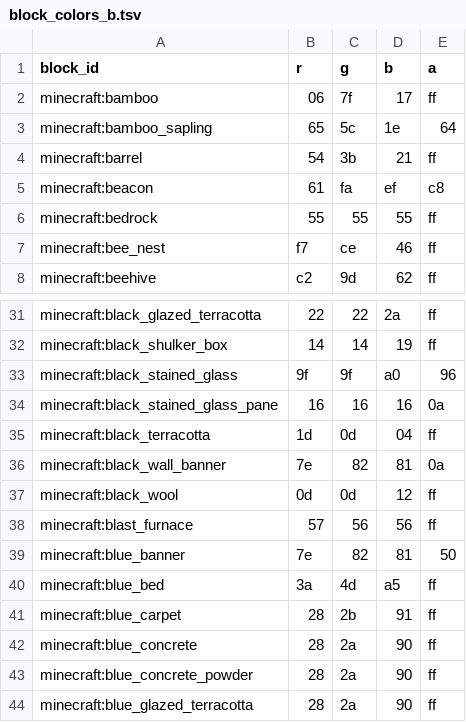
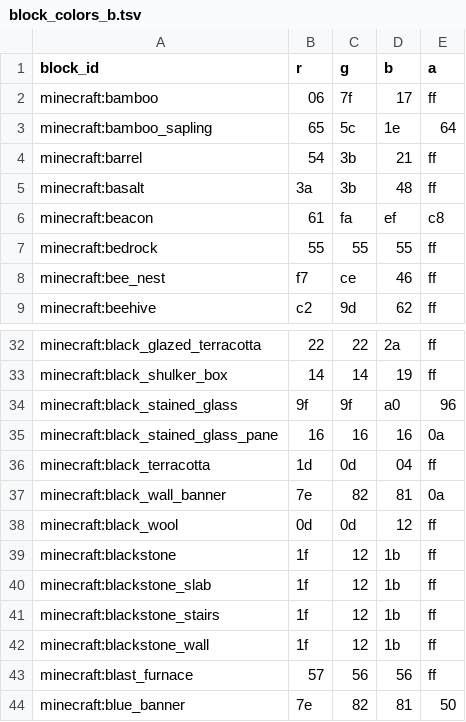
Before and after one commit to kofuk/pixel-terrain, a TSV file: block/minecraft/block_colors_b.tsv, drawn as a sheet; only a part is shown, gaps mark what is left out; the shorter side is filled out with more unchanged rows.

```diff
--- a/block/minecraft/block_colors_b.tsv
+++ b/block/minecraft/block_colors_b.tsv
@@ -4,2 +4,3 @@ minecraft:bamboo_sapling	65	5c	1e	64
 minecraft:barrel	54	3b	21	ff
+minecraft:basalt	3a	3b	48	ff
 minecraft:beacon	61	fa	ef	c8
@@ -37,2 +38,6 @@ minecraft:black_wall_banner	7e	82	81	0a
 minecraft:black_wool	0d	0d	12	ff
+minecraft:blackstone	1f	12	1b	ff
+minecraft:blackstone_slab	1f	12	1b	ff
+minecraft:blackstone_stairs	1f	12	1b	ff
+minecraft:blackstone_wall	1f	12	1b	ff
 minecraft:blast_furnace	57	56	56	ff
```
Also changed, not shown: block/minecraft/block_colors_c.tsv, block/minecraft/block_colors_n.tsv, 10 other files.
